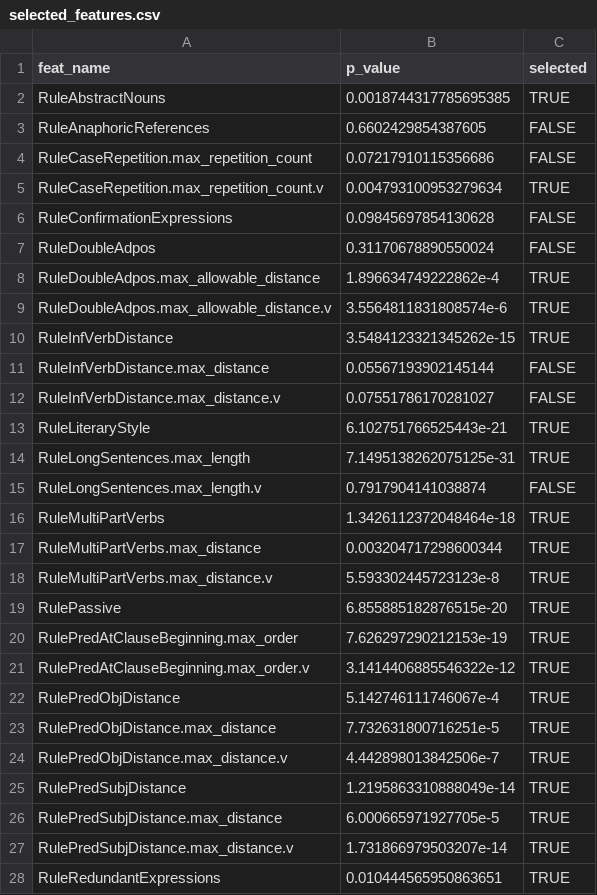
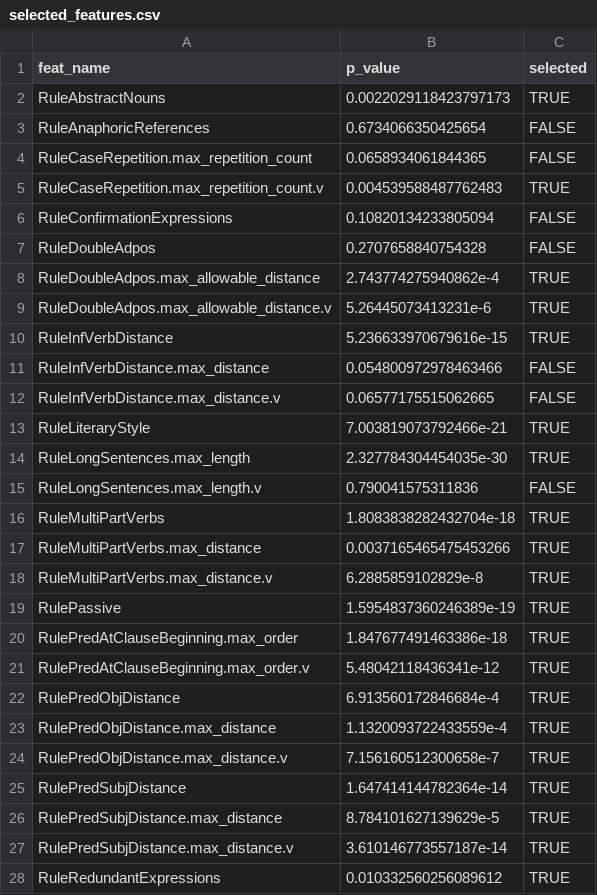
Before and after one commit to VanaKraus/readability-of-czech-legal-writing, a CSV file: efa/selected_features.csv, drawn as a sheet; only a part is shown; the diff covers the shown part only.

```diff
--- a/efa/selected_features.csv
+++ b/efa/selected_features.csv
@@ -1,28 +1,28 @@
 feat_name,p_value,selected
-RuleAbstractNouns,0.0018744317785695385,TRUE
-RuleAnaphoricReferences,0.6602429854387605,FALSE
-RuleCaseRepetition.max_repetition_count,0.07217910115356686,FALSE
-RuleCaseRepetition.max_repetition_count.v,0.004793100953279634,TRUE
-RuleConfirmationExpressions,0.09845697854130628,FALSE
-RuleDoubleAdpos,0.31170678890550024,FALSE
-RuleDoubleAdpos.max_allowable_distance,1.896634749222862e-4,TRUE
-RuleDoubleAdpos.max_allowable_distance.v,3.5564811831808574e-6,TRUE
-RuleInfVerbDistance,3.5484123321345262e-15,TRUE
-RuleInfVerbDistance.max_distance,0.05567193902145144,FALSE
-RuleInfVerbDistance.max_distance.v,0.07551786170281027,FALSE
-RuleLiteraryStyle,6.102751766525443e-21,TRUE
-RuleLongSentences.max_length,7.1495138262075125e-31,TRUE
-RuleLongSentences.max_length.v,0.7917904141038874,FALSE
-RuleMultiPartVerbs,1.3426112372048464e-18,TRUE
-RuleMultiPartVerbs.max_distance,0.003204717298600344,TRUE
-RuleMultiPartVerbs.max_distance.v,5.593302445723123e-8,TRUE
-RulePassive,6.855885182876515e-20,TRUE
-RulePredAtClauseBeginning.max_order,7.626297290212153e-19,TRUE
-RulePredAtClauseBeginning.max_order.v,3.1414406885546322e-12,TRUE
-RulePredObjDistance,5.142746111746067e-4,TRUE
-RulePredObjDistance.max_distance,7.732631800716251e-5,TRUE
-RulePredObjDistance.max_distance.v,4.442898013842506e-7,TRUE
-RulePredSubjDistance,1.2195863310888049e-14,TRUE
-RulePredSubjDistance.max_distance,6.000665971927705e-5,TRUE
-RulePredSubjDistance.max_distance.v,1.731866979503207e-14,TRUE
-RuleRedundantExpressions,0.010444565950863651,TRUE
+RuleAbstractNouns,0.0022029118423797173,TRUE
+RuleAnaphoricReferences,0.6734066350425654,FALSE
+RuleCaseRepetition.max_repetition_count,0.0658934061844365,FALSE
+RuleCaseRepetition.max_repetition_count.v,0.004539588487762483,TRUE
+RuleConfirmationExpressions,0.10820134233805094,FALSE
+RuleDoubleAdpos,0.2707658840754328,FALSE
+RuleDoubleAdpos.max_allowable_distance,2.743774275940862e-4,TRUE
+RuleDoubleAdpos.max_allowable_distance.v,5.26445073413231e-6,TRUE
+RuleInfVerbDistance,5.236633970679616e-15,TRUE
+RuleInfVerbDistance.max_distance,0.054800972978463466,FALSE
+RuleInfVerbDistance.max_distance.v,0.06577175515062665,FALSE
+RuleLiteraryStyle,7.003819073792466e-21,TRUE
+RuleLongSentences.max_length,2.327784304454035e-30,TRUE
+RuleLongSentences.max_length.v,0.790041575311836,FALSE
+RuleMultiPartVerbs,1.8083838282432704e-18,TRUE
+RuleMultiPartVerbs.max_distance,0.0037165465475453266,TRUE
+RuleMultiPartVerbs.max_distance.v,6.2885859102829e-8,TRUE
+RulePassive,1.5954837360246389e-19,TRUE
+RulePredAtClauseBeginning.max_order,1.847677491463386e-18,TRUE
+RulePredAtClauseBeginning.max_order.v,5.48042118436341e-12,TRUE
+RulePredObjDistance,6.913560172846684e-4,TRUE
+RulePredObjDistance.max_distance,1.1320093722433559e-4,TRUE
+RulePredObjDistance.max_distance.v,7.156160512300658e-7,TRUE
+RulePredSubjDistance,1.647414144782364e-14,TRUE
+RulePredSubjDistance.max_distance,8.784101627139629e-5,TRUE
+RulePredSubjDistance.max_distance.v,3.610146773557187e-14,TRUE
+RuleRedundantExpressions,0.010332560256089612,TRUE
```
Also changed, not shown: 36 edited cells elsewhere in this file, file_processing/selected_documents.csv, 4 other files.
